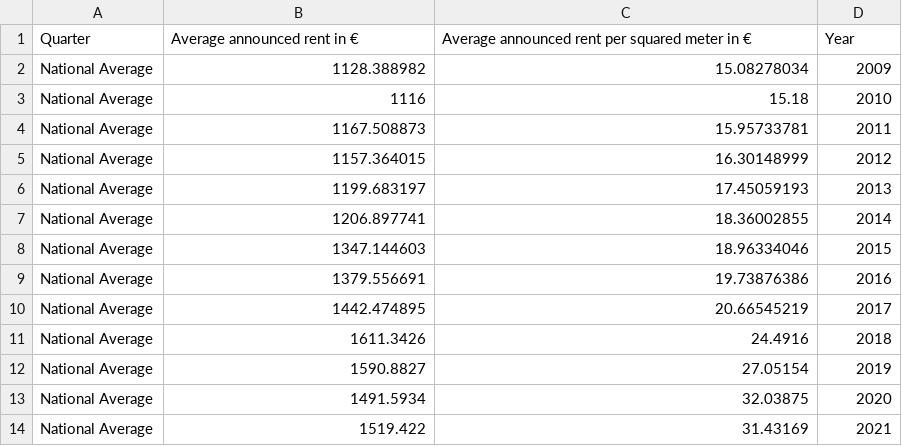
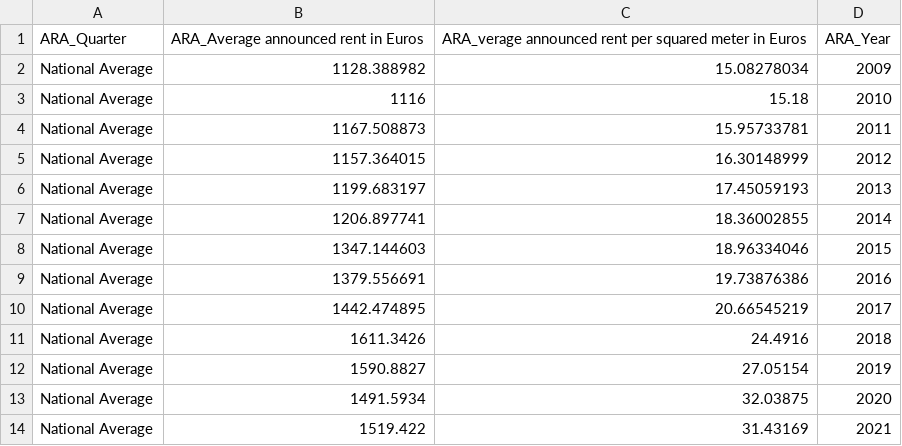
Before and after one commit to andresamayachaves/Luxembourg, a CSV file: ARA_Lux.csv, drawn as a sheet; removed rows and columns are numbered as before the commit, all else as after; the diff names each change by its address in the sheet, - before the commit and + after, or states it on an @@ line.

```diff
--- a/ARA_Lux.csv
+++ b/ARA_Lux.csv
-row 1: Quarter | Average announced rent in € | Average announced rent per squared meter in € | Year
+row 1: ARA_Quarter | ARA_Average announced rent in Euros | ARA_verage announced rent per squared meter in Euros | ARA_Year
```
Also changed, not shown: APA_Lux.csv, APA_Nat.csv, 6 other files.
